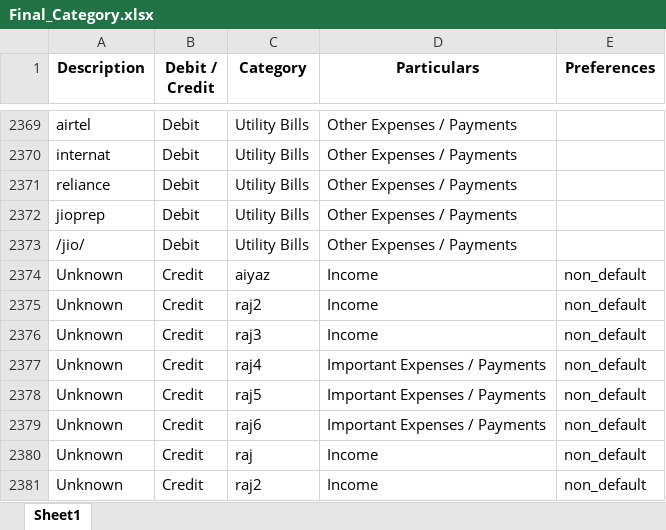
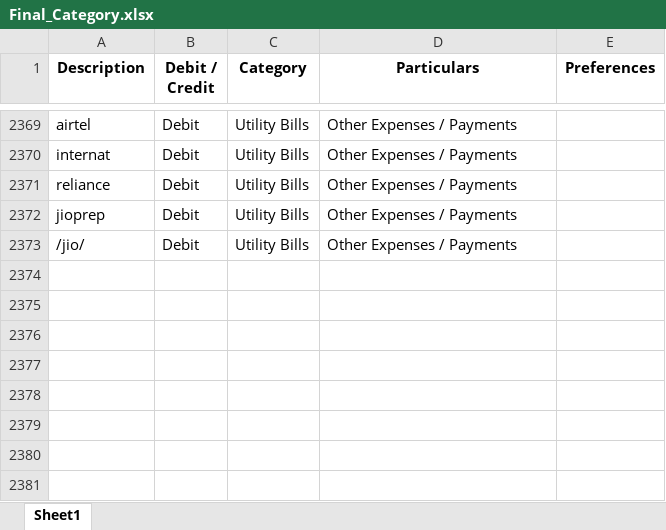
Before and after one commit to Sanchay-T/beta_testers_ca, an Excel workbook: backend/Final_Category.xlsx, sheet Sheet1, drawn as a sheet; only a part is shown, gaps mark what is left out; values as stored, in another font and other column widths than the file's, no borders; the diff names each change by its address in the sheet, - before the commit and + after, or states it on an @@ line.

```diff
--- a/backend/Final_Category.xlsx (sheet Sheet1)
+++ b/backend/Final_Category.xlsx (sheet Sheet1)
-row 2374: Unknown | Credit | aiyaz | Income | non_default
-row 2375: Unknown | Credit | raj2 | Income | non_default
-row 2376: Unknown | Credit | raj3 | Income | non_default
-row 2377: Unknown | Credit | raj4 | Important Expenses / Payments | non_default
-row 2378: Unknown | Credit | raj5 | Important Expenses / Payments | non_default
-row 2379: Unknown | Credit | raj6 | Important Expenses / Payments | non_default
-row 2380: Unknown | Credit | raj | Income | non_default
-row 2381: Unknown | Credit | raj2 | Income | non_default
```
Also changed, not shown: 2 other files.
